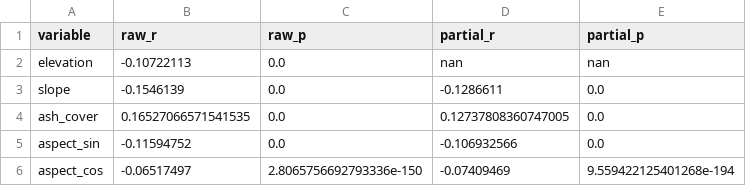
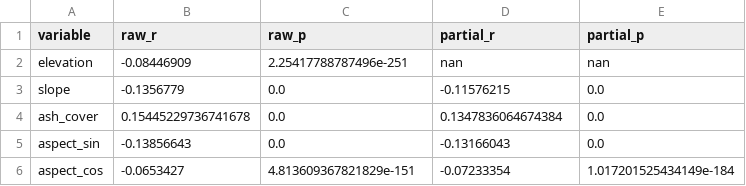
Before and after one commit to kmueller00/meltrate-klyuchevskaya-glacier-tandemx, a CSV file: prc07_overview_out/RESULTS_presentation/PARTIAL_CORR.csv, drawn as a sheet.

```diff
--- a/prc07_overview_out/RESULTS_presentation/PARTIAL_CORR.csv
+++ b/prc07_overview_out/RESULTS_presentation/PARTIAL_CORR.csv
@@ -1,6 +1,6 @@
 variable,raw_r,raw_p,partial_r,partial_p
-elevation,-0.10722113,0.0,nan,nan
-slope,-0.1546139,0.0,-0.1286611,0.0
-ash_cover,0.16527066571541535,0.0,0.12737808360747005,0.0
-aspect_sin,-0.11594752,0.0,-0.106932566,0.0
-aspect_cos,-0.06517497,2.8065756692793336e-150,-0.07409469,9.559422125401268e-194
+elevation,-0.08446909,2.25417788787496e-251,nan,nan
+slope,-0.1356779,0.0,-0.11576215,0.0
+ash_cover,0.15445229736741678,0.0,0.1347836064674384,0.0
+aspect_sin,-0.13856643,0.0,-0.13166043,0.0
+aspect_cos,-0.0653427,4.813609367821829e-151,-0.07233354,1.017201525434149e-184
```
Also changed, not shown: prc07_overview_out/RESULTS_presentation/ANNUAL_rate_CI.csv, prc07_overview_out/RESULTS_presentation/ASH_BY_ASPECT_ELEVATION.csv, 11 other files.
